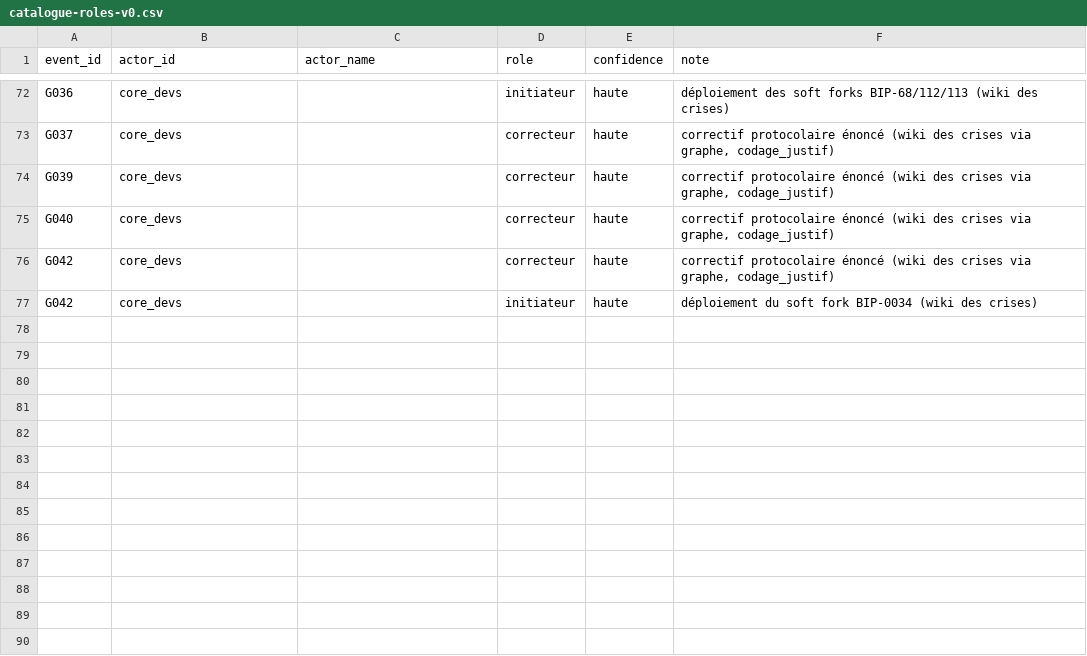
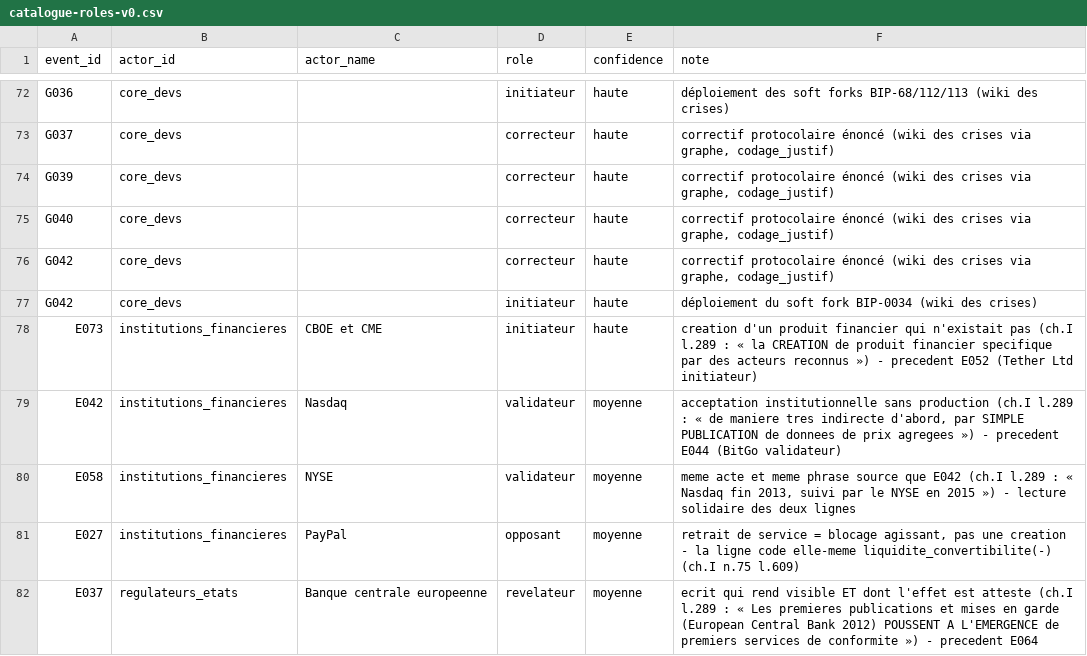
Before and after one commit to Elma-Landro/Website-Mael-Rolland.eth_V.1, a CSV file: docs/research/catalogue-evenements/catalogue-roles-v0.csv, drawn as a sheet; only a part is shown, gaps mark what is left out; the diff names each change by its address in the sheet, - before the commit and + after, or states it on an @@ line.

```diff
--- a/docs/research/catalogue-evenements/catalogue-roles-v0.csv
+++ b/docs/research/catalogue-evenements/catalogue-roles-v0.csv
+row 78: E073 | institutions_financieres | CBOE et CME | initiateur | haute | creation d'un produit financier qui n'existait pas (ch.I l.289 : « la CREATION de produit financier specifique par des acteurs reconnus ») - precedent E052 (Tether Ltd initiateur)
+row 79: E042 | institutions_financieres | Nasdaq | validateur | moyenne | acceptation institutionnelle sans production (ch.I l.289 : « de maniere tres indirecte d'abord, par SIMPLE PUBLICATION de donnees de prix agregees ») - precedent E044 (BitGo validateur)
+row 80: E058 | institutions_financieres | NYSE | validateur | moyenne | meme acte et meme phrase source que E042 (ch.I l.289 : « Nasdaq fin 2013, suivi par le NYSE en 2015 ») - lecture solidaire des deux lignes
+row 81: E027 | institutions_financieres | PayPal | opposant | moyenne | retrait de service = blocage agissant, pas une creation - la ligne code elle-meme liquidite_convertibilite(-) (ch.I n.75 l.609)
+row 82: E037 | regulateurs_etats | Banque centrale europeenne | revelateur | moyenne | ecrit qui rend visible ET dont l'effet est atteste (ch.I l.289 : « Les premieres publications et mises en garde (European Central Bank 2012) POUSSENT A L'EMERGENCE de premiers services de conformite ») - precedent E064
```
